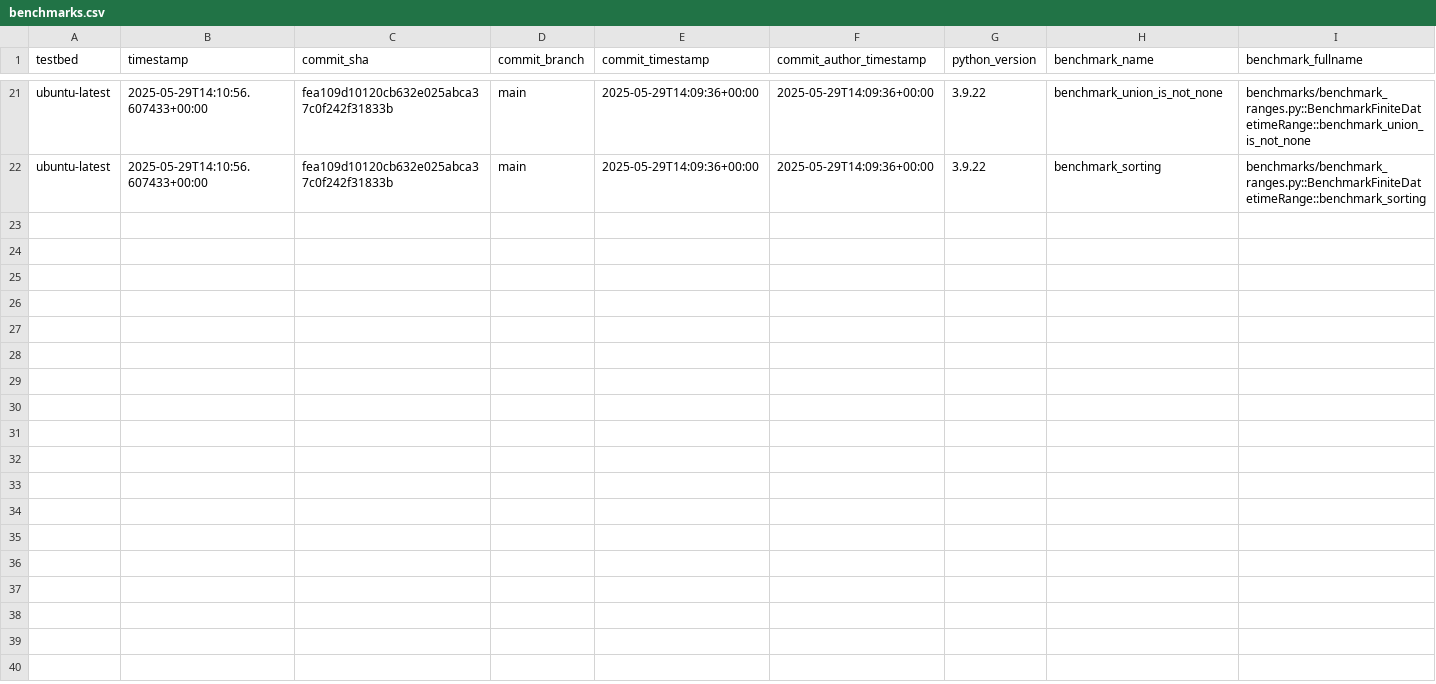
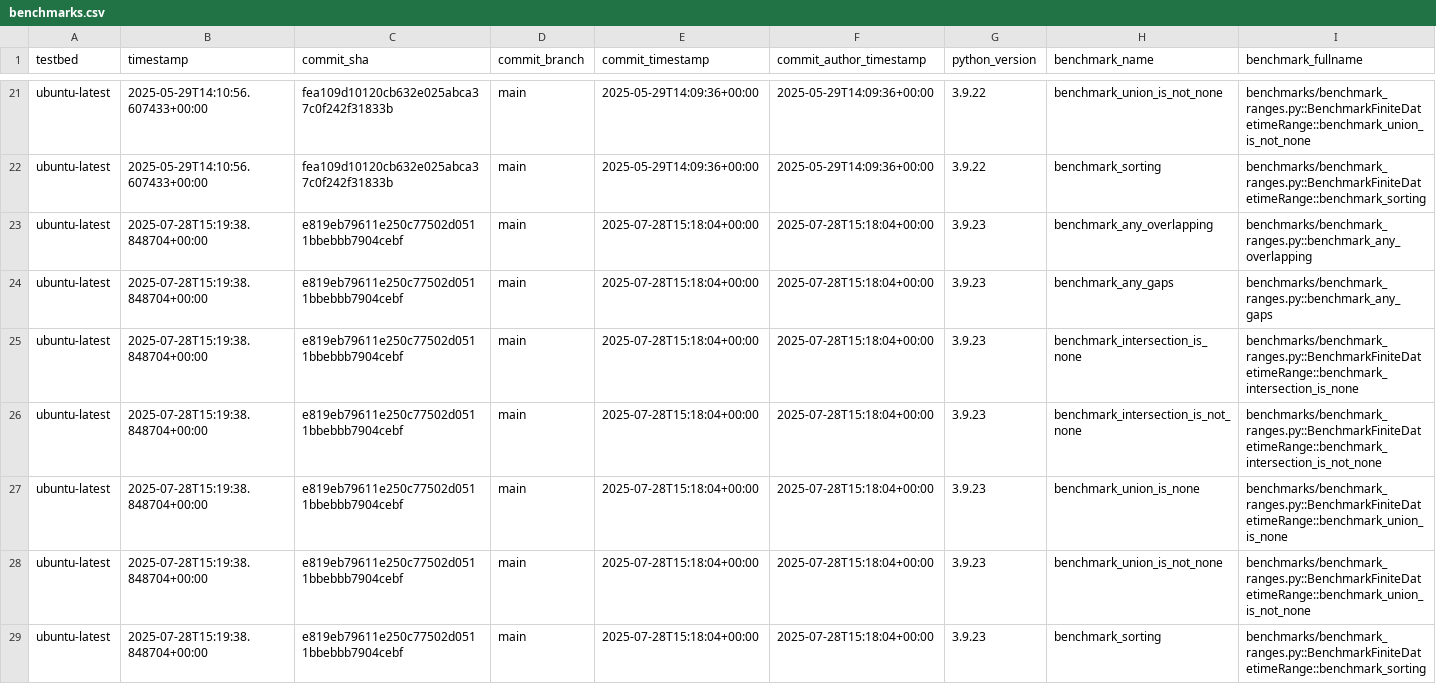
Before and after one commit to octoenergy/xocto, a CSV file: benchmarks.csv, drawn as a sheet; only a part is shown, gaps mark what is left out; rows hold the shown columns only; the diff names each change by its address in the sheet, - before the commit and + after, or states it on an @@ line.

```diff
--- a/benchmarks.csv
+++ b/benchmarks.csv
+row 23: ubuntu-latest | 2025-07-28T15:19:38.848704+00:00 | e819eb79611e250c77502d0511bbebbb7904cebf | main | 2025-07-28T15:18:04+00:00 | 2025-07-28T15:18:04+00:00 | 3.9.23 | benchmark_any_overlapping | benchmarks/benchmark_ranges.py::benchmark_any_overlapping
+row 24: ubuntu-latest | 2025-07-28T15:19:38.848704+00:00 | e819eb79611e250c77502d0511bbebbb7904cebf | main | 2025-07-28T15:18:04+00:00 | 2025-07-28T15:18:04+00:00 | 3.9.23 | benchmark_any_gaps | benchmarks/benchmark_ranges.py::benchmark_any_gaps
+row 25: ubuntu-latest | 2025-07-28T15:19:38.848704+00:00 | e819eb79611e250c77502d0511bbebbb7904cebf | main | 2025-07-28T15:18:04+00:00 | 2025-07-28T15:18:04+00:00 | 3.9.23 | benchmark_intersection_is_none | benchmarks/benchmark_ranges.py::BenchmarkFiniteDatetimeRange::benchmark_intersection_is_none
+row 26: ubuntu-latest | 2025-07-28T15:19:38.848704+00:00 | e819eb79611e250c77502d0511bbebbb7904cebf | main | 2025-07-28T15:18:04+00:00 | 2025-07-28T15:18:04+00:00 | 3.9.23 | benchmark_intersection_is_not_none | benchmarks/benchmark_ranges.py::BenchmarkFiniteDatetimeRange::benchmark_intersection_is_not_none
+row 27: ubuntu-latest | 2025-07-28T15:19:38.848704+00:00 | e819eb79611e250c77502d0511bbebbb7904cebf | main | 2025-07-28T15:18:04+00:00 | 2025-07-28T15:18:04+00:00 | 3.9.23 | benchmark_union_is_none | benchmarks/benchmark_ranges.py::BenchmarkFiniteDatetimeRange::benchmark_union_is_none
+row 28: ubuntu-latest | 2025-07-28T15:19:38.848704+00:00 | e819eb79611e250c77502d0511bbebbb7904cebf | main | 2025-07-28T15:18:04+00:00 | 2025-07-28T15:18:04+00:00 | 3.9.23 | benchmark_union_is_not_none | benchmarks/benchmark_ranges.py::BenchmarkFiniteDatetimeRange::benchmark_union_is_not_none
+row 29: ubuntu-latest | 2025-07-28T15:19:38.848704+00:00 | e819eb79611e250c77502d0511bbebbb7904cebf | main | 2025-07-28T15:18:04+00:00 | 2025-07-28T15:18:04+00:00 | 3.9.23 | benchmark_sorting | benchmarks/benchmark_ranges.py::BenchmarkFiniteDatetimeRange::benchmark_sorting
```
Also changed, not shown: 1 other file.
